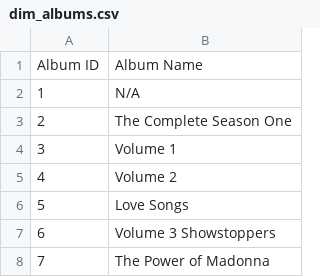
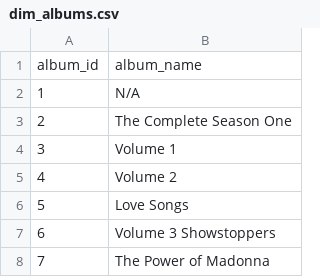
Before and after one commit to earlcyu/glee-dashboard, a CSV file: data/dim_albums.csv, drawn as a sheet; only a part is shown; removed rows and columns are numbered as before the commit, all else as after; the diff names each change by its address in the sheet, - before the commit and + after, or states it on an @@ line.

```diff
--- a/data/dim_albums.csv
+++ b/data/dim_albums.csv
-row 1: Album ID | Album Name
+row 1: album_id | album_name
```
Also changed, not shown: data/dim_covers.csv, data/dim_performers.csv, 8 other files.
